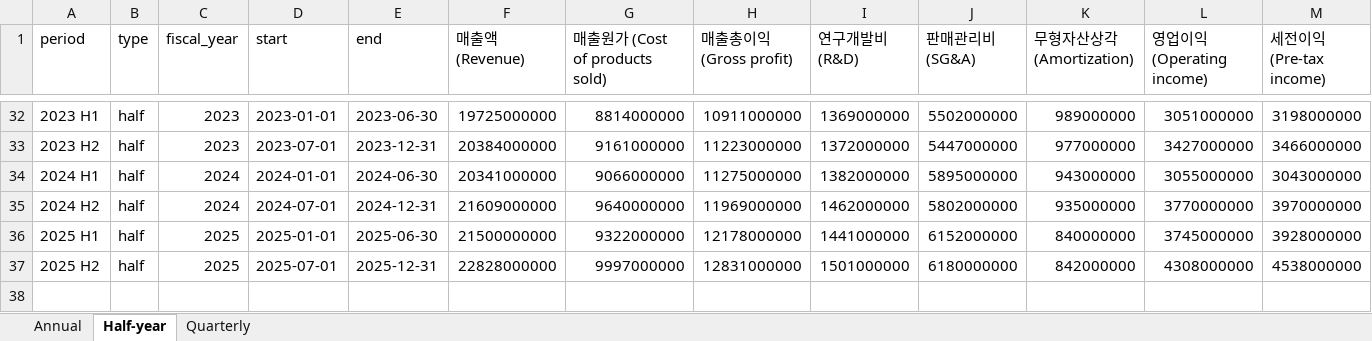
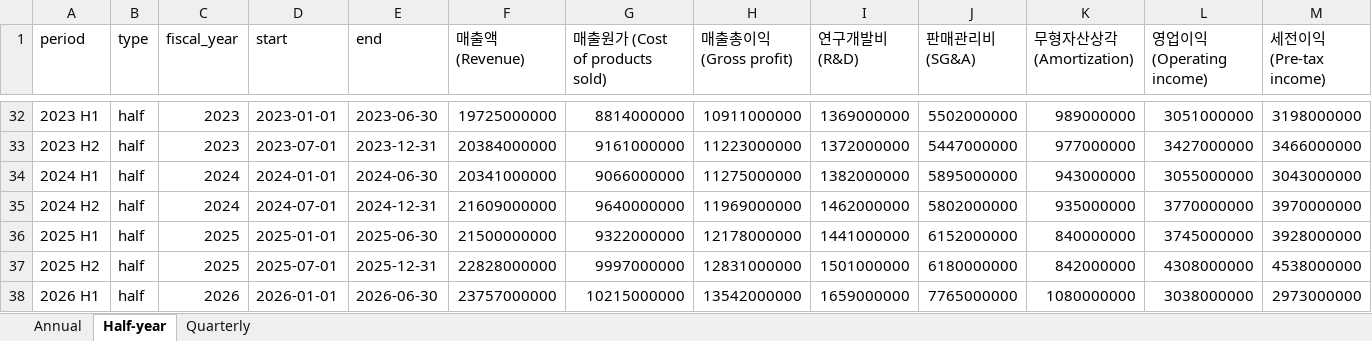
Before and after one commit to jinawinwin/SEC_Abbott, an Excel workbook: data/abbott_financials.xlsx, sheet Half-year, drawn as a sheet; only a part is shown, gaps mark what is left out; values as stored, in another font and other column widths than the file's, no borders; rows hold the shown columns only; the diff names each change by its address in the sheet, - before the commit and + after, or states it on an @@ line.

```diff
--- a/data/abbott_financials.xlsx (sheet Half-year)
+++ b/data/abbott_financials.xlsx (sheet Half-year)
+row 38: 2026 H1 | half | 2026 | 2026-01-01 | 2026-06-30 | 23757000000 | 10215000000 | 13542000000 | 1659000000 | 7765000000 | 1080000000 | 3038000000 | 2973000000
```
Also changed, not shown: sheet Quarterly, 9 other files.
